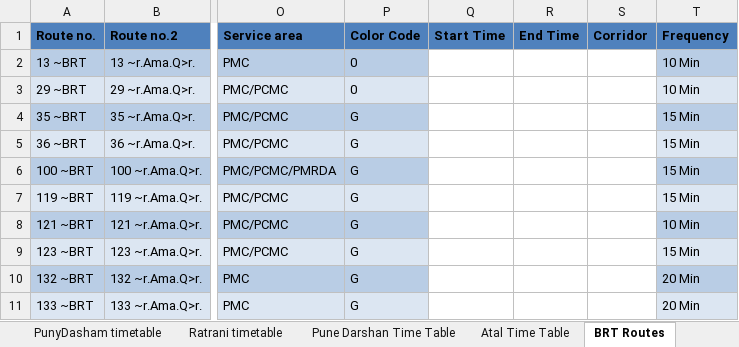
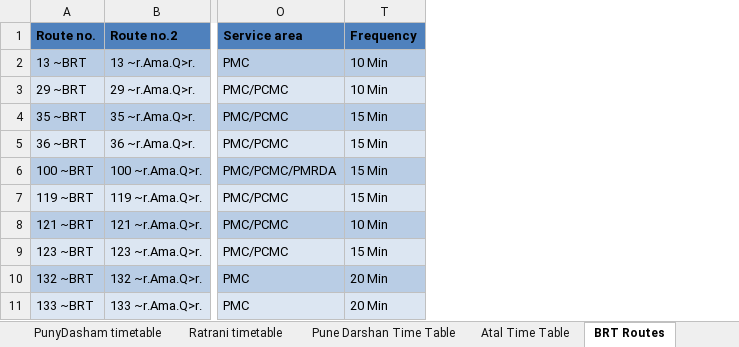
Before and after one commit to PMPMLPUNE/Website_Timetables, an Excel workbook: Website content/All Services time table.xlsx, sheet BRT Routes, drawn as a sheet; only a part is shown, gaps mark what is left out; values as stored, in another font and other column widths than the file's, no borders; the diff names each change by its address in the sheet, - before the commit and + after, or states it on an @@ line.

Commit message:
Regular and BRT Schedules Time table updated

```diff
--- a/Website content/All Services time table.xlsx (sheet BRT Routes)
+++ b/Website content/All Services time table.xlsx (sheet BRT Routes)
@@ column P (Color Code) hidden, rows 2-11: 0 | 0 | G | G | G | G | G | G | G | G @@
@@ column Q (Start Time) hidden, empty @@
@@ column R (End Time) hidden, empty @@
@@ column S (Corridor) hidden, empty @@
```
Also changed, not shown: sheet Regular Route, 2 other files.
